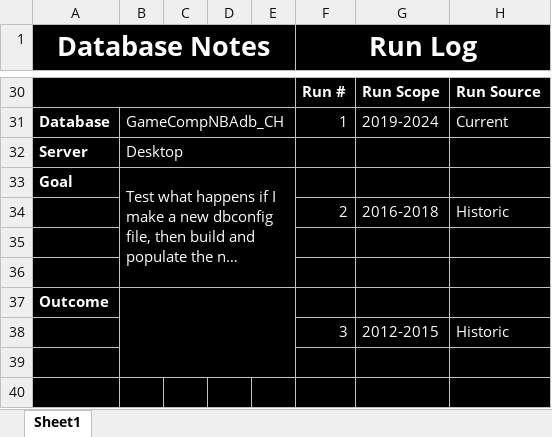
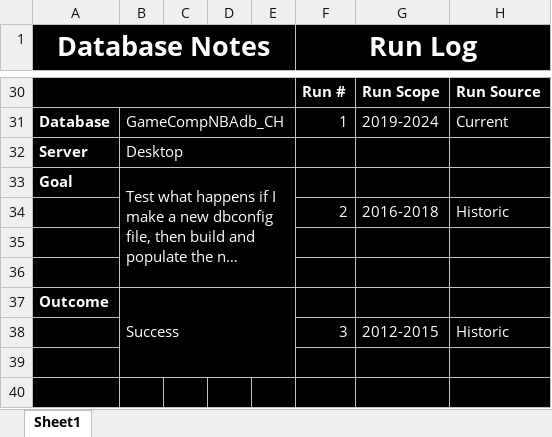
Before and after one commit to jakesjordan00/NBAdbToolbox, an Excel workbook: Content/SQL/NBAdbToolbox Database documentation.xlsx, sheet Sheet1, drawn as a sheet; only a part is shown, gaps mark what is left out; long unchanged cells end in …; values as stored, in another font and other column widths than the file's, no borders; the diff names each change by its address in the sheet, - before the commit and + after, or states it on an @@ line.

Commit message:
Pushing some changes

```diff
--- a/Content/SQL/NBAdbToolbox Database documentation.xlsx (sheet Sheet1)
+++ b/Content/SQL/NBAdbToolbox Database documentation.xlsx (sheet Sheet1)
-B37: (empty)
+B37: Success
```
